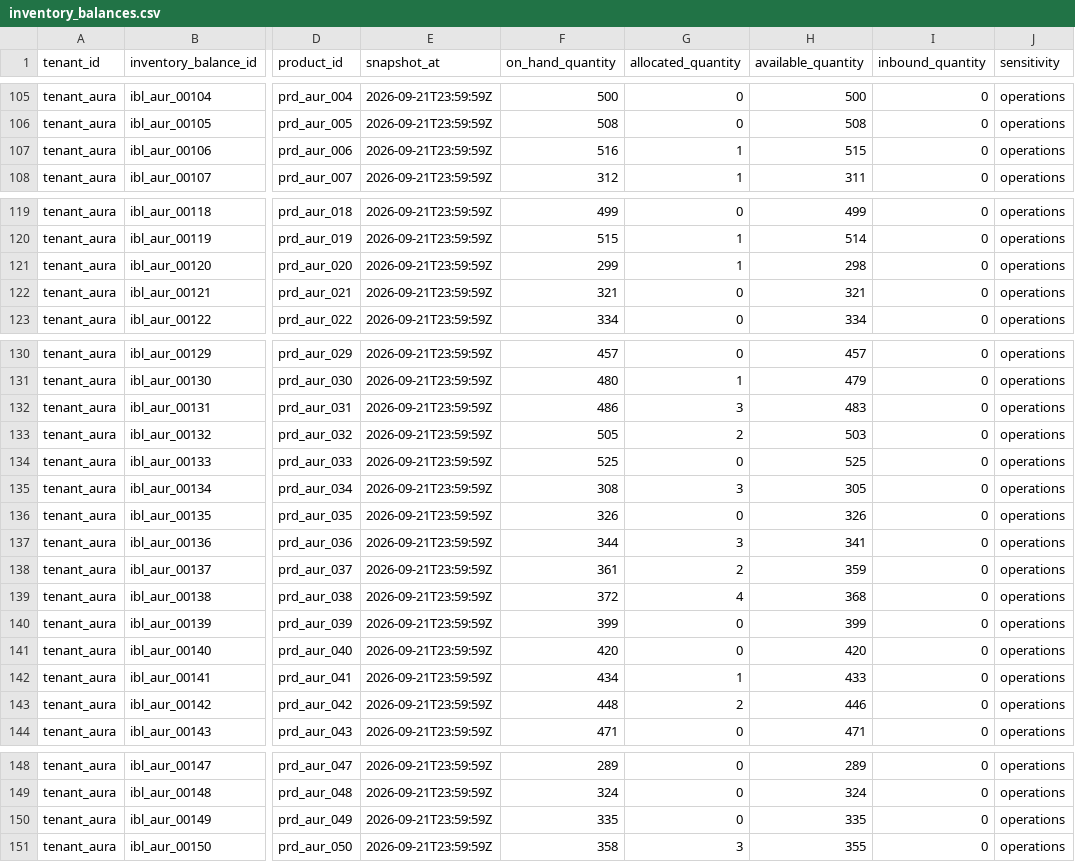
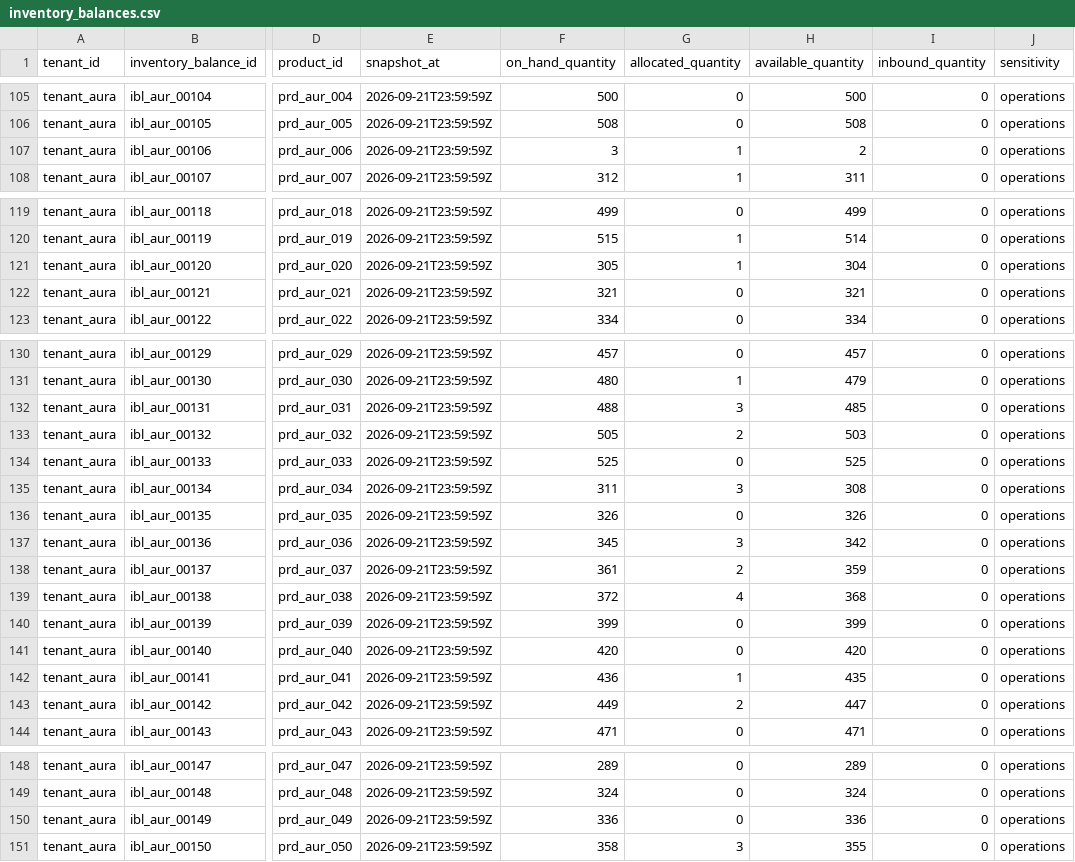
Before and after one commit to prajwalgotmare/business-brain, a CSV file: data/generated/aura_brands/inventory_balances.csv, drawn as a sheet; only a part is shown, gaps mark what is left out; the diff names each change by its address in the sheet, - before the commit and + after, or states it on an @@ line.

```diff
--- a/data/generated/aura_brands/inventory_balances.csv
+++ b/data/generated/aura_brands/inventory_balances.csv
-F107 (on_hand_quantity): 516
+F107 (on_hand_quantity): 3
-H107 (available_quantity): 515
+H107 (available_quantity): 2
-F121 (on_hand_quantity): 299
+F121 (on_hand_quantity): 305
-H121 (available_quantity): 298
+H121 (available_quantity): 304
-F132 (on_hand_quantity): 486
+F132 (on_hand_quantity): 488
-H132 (available_quantity): 483
+H132 (available_quantity): 485
-F135 (on_hand_quantity): 308
+F135 (on_hand_quantity): 311
-H135 (available_quantity): 305
+H135 (available_quantity): 308
-F137 (on_hand_quantity): 344
+F137 (on_hand_quantity): 345
-H137 (available_quantity): 341
+H137 (available_quantity): 342
-F142 (on_hand_quantity): 434
+F142 (on_hand_quantity): 436
-H142 (available_quantity): 433
+H142 (available_quantity): 435
-F143 (on_hand_quantity): 448
+F143 (on_hand_quantity): 449
-H143 (available_quantity): 446
+H143 (available_quantity): 447
-F150 (on_hand_quantity): 335
+F150 (on_hand_quantity): 336
-H150 (available_quantity): 335
+H150 (available_quantity): 336
```
Also changed, not shown: data/generated/aura_brands/inventory_movements.csv, data/generated/aura_brands/orders.csv, 21 other files.
